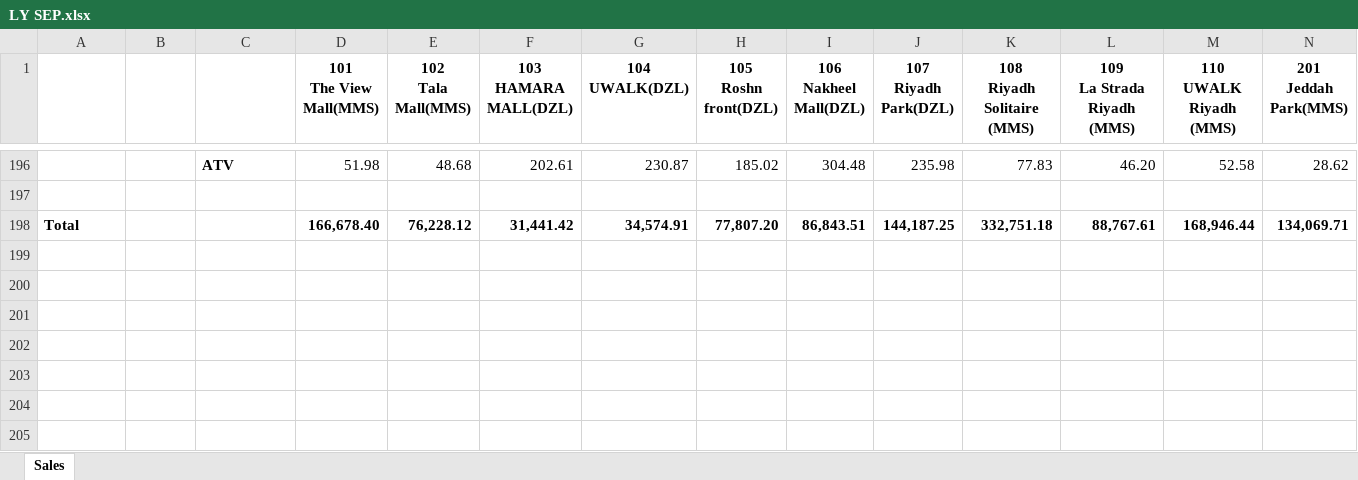
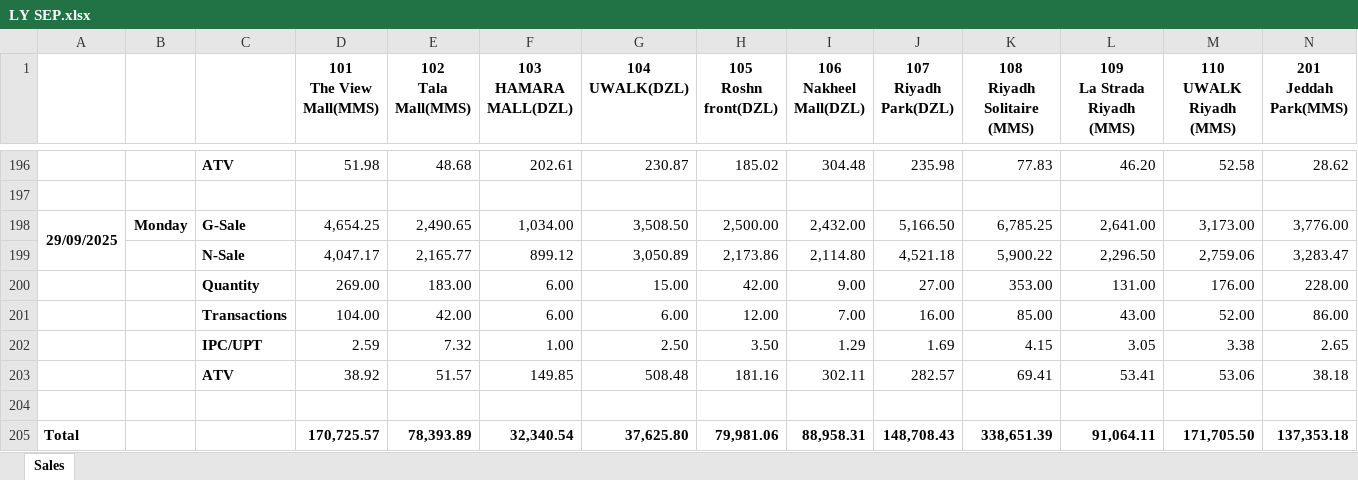
Before and after one commit to hicham-source/mms-dashboard, an Excel workbook: Reports/LY SEP.xlsx, sheet Sales, drawn as a sheet; only a part is shown, gaps mark what is left out; values as stored, in another font and other column widths than the file's, no borders; addresses are those after the commit; rows hold the shown columns only; the diff names each change by its address in the sheet, - before the commit and + after, or states it on an @@ line.

```diff
--- a/Reports/LY SEP.xlsx (sheet Sales)
+++ b/Reports/LY SEP.xlsx (sheet Sales)
+row 198: 29/09/2025 | Monday | G-Sale | 4,654.25 | 2,490.65 | 1,034.00 | 3,508.50 | 2,500.00 | 2,432.00 | 5,166.50 | 6,785.25 | 2,641.00 | 3,173.00 | 3,776.00
+row 199:  |  | N-Sale | 4,047.17 | 2,165.77 | 899.12 | 3,050.89 | 2,173.86 | 2,114.80 | 4,521.18 | 5,900.22 | 2,296.50 | 2,759.06 | 3,283.47
+row 200:  |  | Quantity | 269.00 | 183.00 | 6.00 | 15.00 | 42.00 | 9.00 | 27.00 | 353.00 | 131.00 | 176.00 | 228.00
+row 201:  |  | Transactions | 104.00 | 42.00 | 6.00 | 6.00 | 12.00 | 7.00 | 16.00 | 85.00 | 43.00 | 52.00 | 86.00
+row 202:  |  | IPC/UPT | 2.59 | 7.32 | 1.00 | 2.50 | 3.50 | 1.29 | 1.69 | 4.15 | 3.05 | 3.38 | 2.65
+row 203:  |  | ATV | 38.92 | 51.57 | 149.85 | 508.48 | 181.16 | 302.11 | 282.57 | 69.41 | 53.41 | 53.06 | 38.18
-row 204: Total |  |  | 166,678.40 | 76,228.12 | 31,441.42 | 34,574.91 | 77,807.20 | 86,843.51 | 144,187.25 | 332,751.18 | 88,767.61 | 168,946.44 | 134,069.71
+row 204: (empty)
+row 205: Total |  |  | 170,725.57 | 78,393.89 | 32,340.54 | 37,625.80 | 79,981.06 | 88,958.31 | 148,708.43 | 338,651.39 | 91,064.11 | 171,705.50 | 137,353.18
```
Also changed, not shown: Reports/Auto_Replenishment_DZL.xlsx, Reports/Auto_Replenishment_MMS.xlsx, 5 other files.
